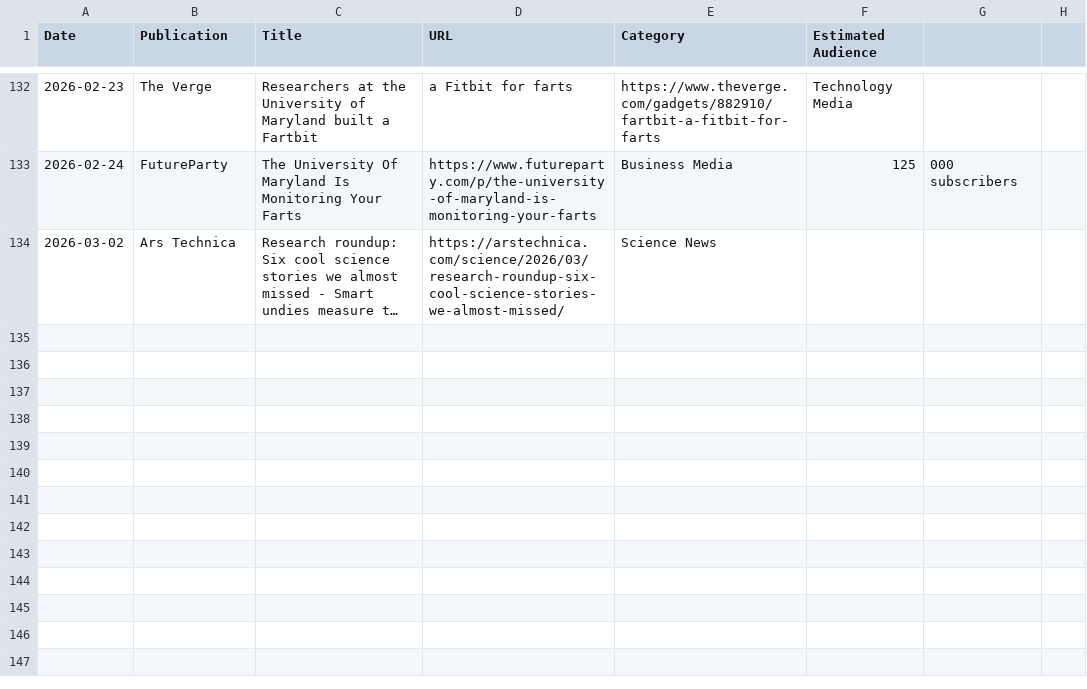
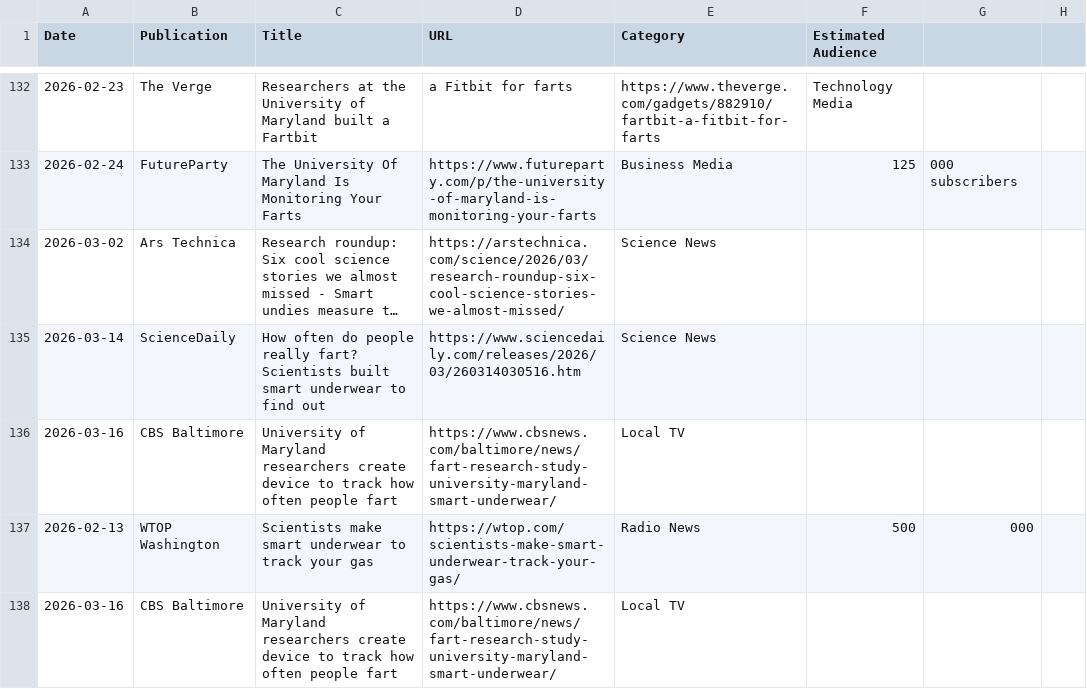
Before and after one commit to brantley-hall/human-flatus-atlas, a CSV file: media-coverage.csv, drawn as a sheet; only a part is shown, gaps mark what is left out; long unchanged cells end in …; the diff names each change by its address in the sheet, - before the commit and + after, or states it on an @@ line.

Commit message:
Add CBS Baltimore and ScienceDaily stories to Breaking News section
- Updated Breaking News with CBS Baltimore (March 16) and ScienceDaily (March 14)
- Added CBS coverage section (cbs-hits.html, cbs-map.html)
- Updated media coverage database with new CBS stories
- Maintained chronological order with CNN coverage separation
- Added proper screenshots and badges for new stories

```diff
--- a/media-coverage.csv
+++ b/media-coverage.csv
+row 135: 2026-03-14 | ScienceDaily | How often do people really fart? Scientists built smart underwear to find out | https://www.sciencedaily.com/releases/2026/03/260314030516.htm | Science News
+row 136: 2026-03-16 | CBS Baltimore | University of Maryland researchers create device to track how often people fart | https://www.cbsnews.com/baltimore/news/fart-research-study-university-maryland-smart-underwear/ | Local TV
+row 137: 2026-02-13 | WTOP Washington | Scientists make smart underwear to track your gas | https://wtop.com/scientists-make-smart-underwear-track-your-gas/ | Radio News | 500 | 000
+row 138: 2026-03-16 | CBS Baltimore | University of Maryland researchers create device to track how often people fart | https://www.cbsnews.com/baltimore/news/fart-research-study-university-maryland-smart-underwear/ | Local TV
```
Also changed, not shown: 3 other files.
